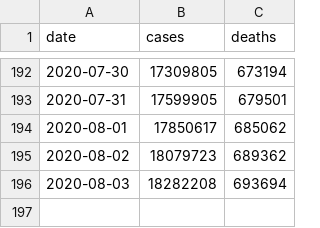
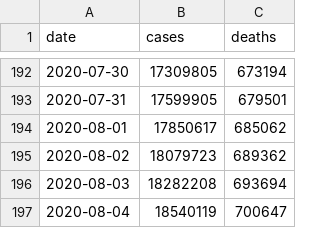
Before and after one commit to covid-open-data/xform-casecount-jhu, a CSV file: output/global.csv, drawn as a sheet; only a part is shown, gaps mark what is left out; the diff names each change by its address in the sheet, - before the commit and + after, or states it on an @@ line.

```diff
--- a/output/global.csv
+++ b/output/global.csv
+row 197: 2020-08-04 | 18540119 | 700647
```
Also changed, not shown: output/admin0/all.csv, output/continents.csv, 1 other file.
